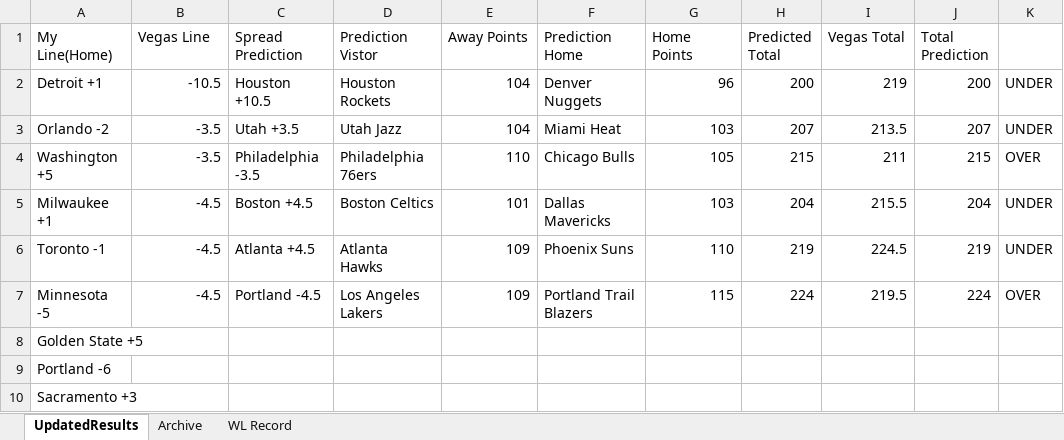
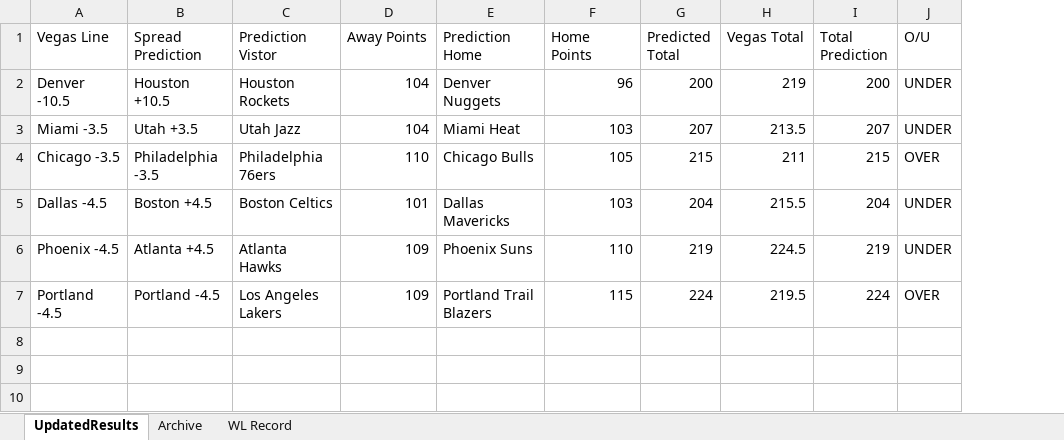
Before and after one commit to ajayiagbebaku/NBA-Model, an Excel workbook: UpdatedResults.xlsx, sheet UpdatedResults, drawn as a sheet; values as stored, in another font and other column widths than the file's, no borders; removed rows and columns are numbered as before the commit, all else as after; the diff names each change by its address in the sheet, - before the commit and + after, or states it on an @@ line.

Commit message:
Update UpdatedResults.xlsx

```diff
--- a/UpdatedResults.xlsx (sheet UpdatedResults)
+++ b/UpdatedResults.xlsx (sheet UpdatedResults)
-column A (My Line(Home)), rows 2-7: Detroit +1 | Orlando -2 | Washington +5 | Milwaukee +1 | Toronto -1 | Minnesota -5
-J1: (empty)
+J1: O/U
-A2 (Vegas Line): -10.5
+A2 (Vegas Line): Denver -10.5
-A3 (Vegas Line): -3.5
+A3 (Vegas Line): Miami -3.5
-A4 (Vegas Line): -3.5
+A4 (Vegas Line): Chicago -3.5
-A5 (Vegas Line): -4.5
+A5 (Vegas Line): Dallas -4.5
-A6 (Vegas Line): -4.5
+A6 (Vegas Line): Phoenix -4.5
-A7 (Vegas Line): -4.5
+A7 (Vegas Line): Portland -4.5
-row 8: Golden State +5
-row 9: Portland -6
-row 10: Sacramento +3
```
